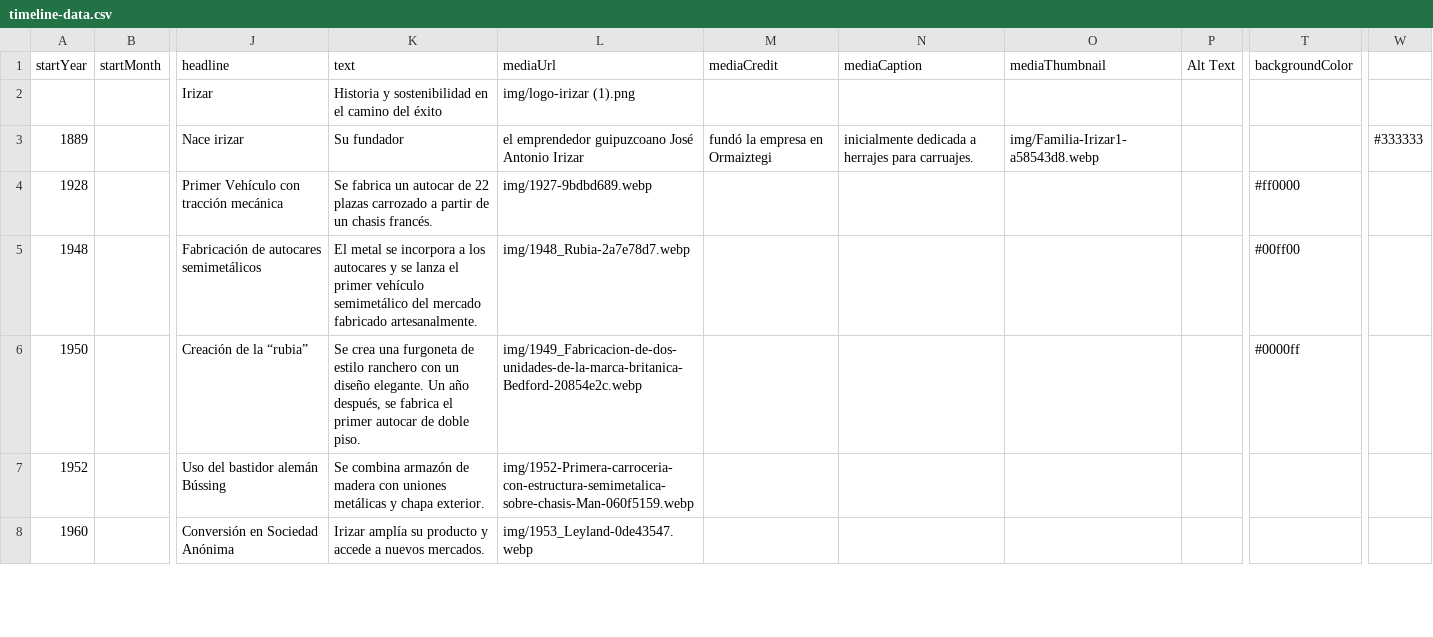
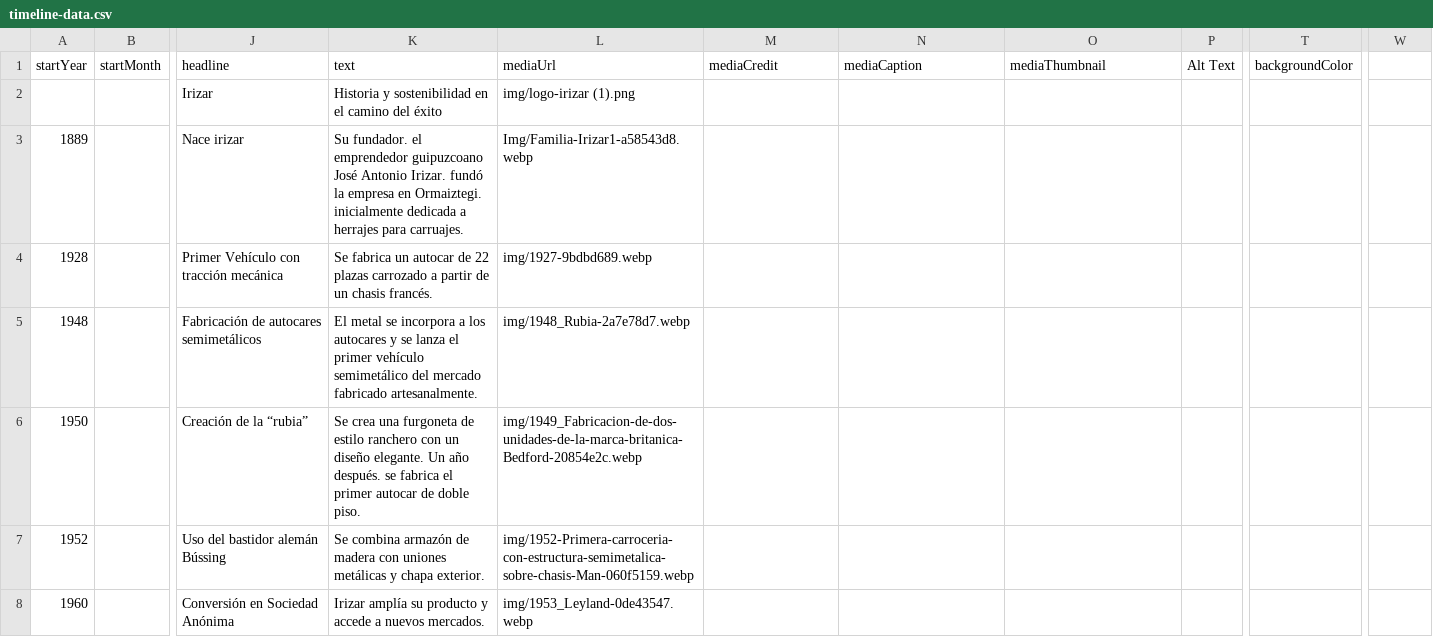
Before and after one commit to DeustoKom/PWEB24-cronologia, a CSV file: docs/grupo2/timeline-data.csv, drawn as a sheet; only a part is shown, gaps mark what is left out; the diff covers the shown part only; the diff names each change by its address in the sheet, - before the commit and + after, or states it on an @@ line.

Commit message:
Add files via upload

```diff
--- a/docs/grupo2/timeline-data.csv
+++ b/docs/grupo2/timeline-data.csv
-K3 (text): Su fundador
+K3 (text): Su fundador. el emprendedor guipuzcoano José Antonio Irizar. fundó la empresa en Ormaiztegi. inicialmente dedicada a herrajes para carruajes.
-L3 (mediaUrl): el emprendedor guipuzcoano José Antonio Irizar
+L3 (mediaUrl): Img/Familia-Irizar1-a58543d8.webp
-M3 (mediaCredit): fundó la empresa en Ormaiztegi
+M3 (mediaCredit): (empty)
-N3 (mediaCaption): inicialmente dedicada a herrajes para carruajes.
+N3 (mediaCaption): (empty)
-O3 (mediaThumbnail): img/Familia-Irizar1-a58543d8.webp
+O3 (mediaThumbnail): (empty)
-W3: #333333
+W3: (empty)
-T4 (backgroundColor): #ff0000
+T4 (backgroundColor): (empty)
-T5 (backgroundColor): #00ff00
+T5 (backgroundColor): (empty)
-K6 (text): …Un año después, se fabrica…
+K6 (text): …Un año después. se fabrica…
-T6 (backgroundColor): #0000ff
+T6 (backgroundColor): (empty)
```
Also changed, not shown: 7 edited cells elsewhere in this file.
